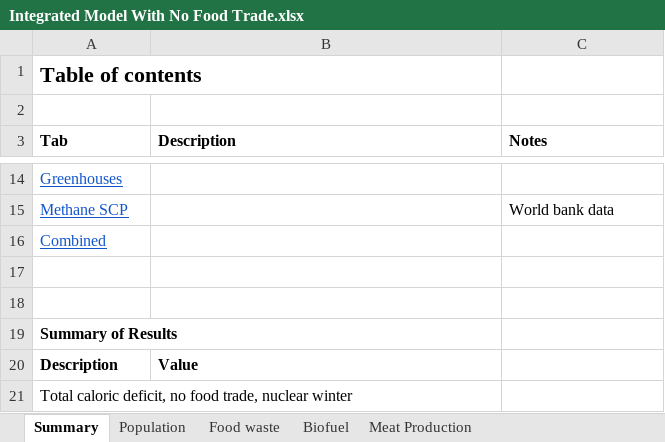
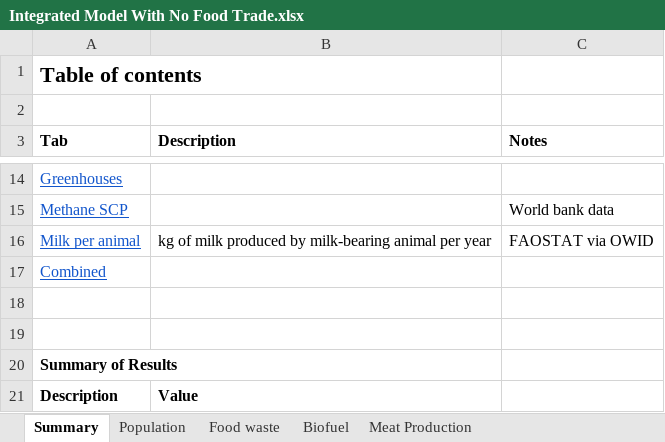
Before and after one commit to allfed/allfed-integrated-model, an Excel workbook: data/no_food_trade/raw_data/Integrated Model With No Food Trade.xlsx, sheet Summary, drawn as a sheet; only a part is shown, gaps mark what is left out; the shorter side is filled out with more unchanged rows; values as stored, in another font and other column widths than the file's, no borders; charts and pictures not drawn; the diff names each change by its address in the sheet, - before the commit and + after, or states it on an @@ line.

Commit message:
country-dependent milk-bearing animal milk yield

```diff
--- a/data/no_food_trade/raw_data/Integrated Model With No Food Trade.xlsx (sheet Summary)
+++ b/data/no_food_trade/raw_data/Integrated Model With No Food Trade.xlsx (sheet Summary)
+row 16: Milk per animal | kg of milk produced by milk-bearing animal per year | FAOSTAT via OWID
```
Also changed, not shown: sheet Food Stocks, other sheet tabs, formulas that keep their value, charts or pictures, 8 other files.
